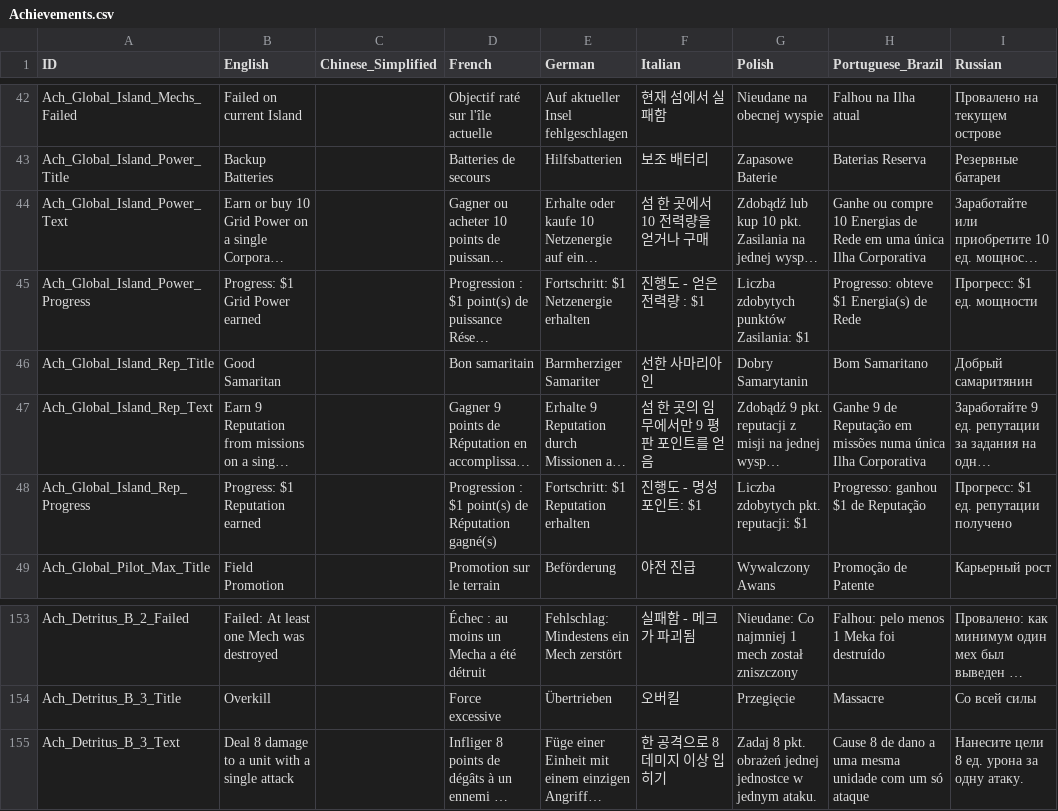
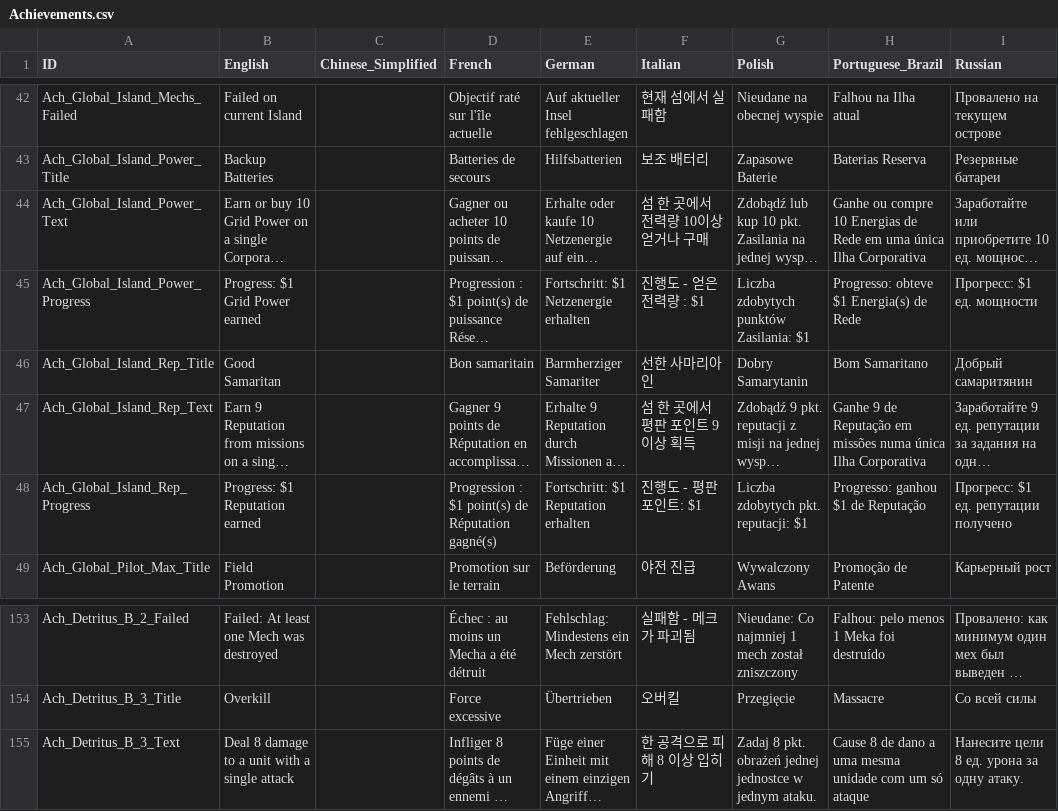
Before and after one commit to marona42/ITBKoreanPatch, a CSV file: scripts/localization/Achievements.csv, drawn as a sheet; only a part is shown, gaps mark what is left out; long unchanged cells end in …; the diff names each change by its address in the sheet, - before the commit and + after, or states it on an @@ line.

```diff
--- a/scripts/localization/Achievements.csv
+++ b/scripts/localization/Achievements.csv
-F44 (Italian): 섬 한 곳에서 10 전력량을 얻거나 구매
+F44 (Italian): 섬 한 곳에서 전력량 10이상 얻거나 구매
-F47 (Italian): 섬 한 곳의 임무에서만 9 평판 포인트를 얻음
+F47 (Italian): 섬 한 곳에서 평판 포인트 9 이상 획득
-F48 (Italian): 진행도 - 명성 포인트: $1
+F48 (Italian): 진행도 - 평판 포인트: $1
-F155 (Italian): 한 공격으로 8 데미지 이상 입히기
+F155 (Italian): 한 공격으로 피해 8 이상 입히기
```
Also changed, not shown: scripts/localization/Global.csv, scripts/localization/New.csv, 1 other file.
